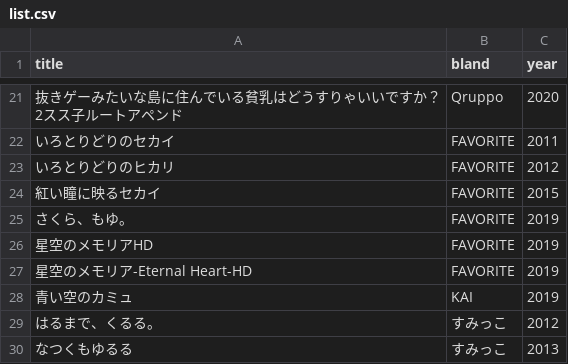
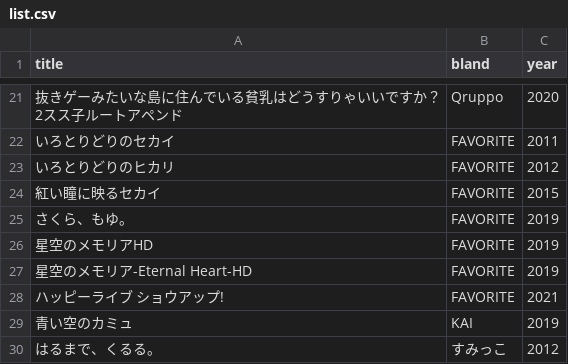
Before and after one commit to shingenmochi718/play_ADV, a CSV file: list.csv, drawn as a sheet; only a part is shown, gaps mark what is left out; the shorter side is filled out with more unchanged rows.

Commit message:
210620

```diff
--- a/list.csv
+++ b/list.csv
@@ -27,2 +27,3 @@ title,bland,year
 星空のメモリア-Eternal Heart-HD,FAVORITE,2019
+ハッピーライブ ショウアップ!,FAVORITE,2021
 青い空のカミュ,KAI,2019
```
